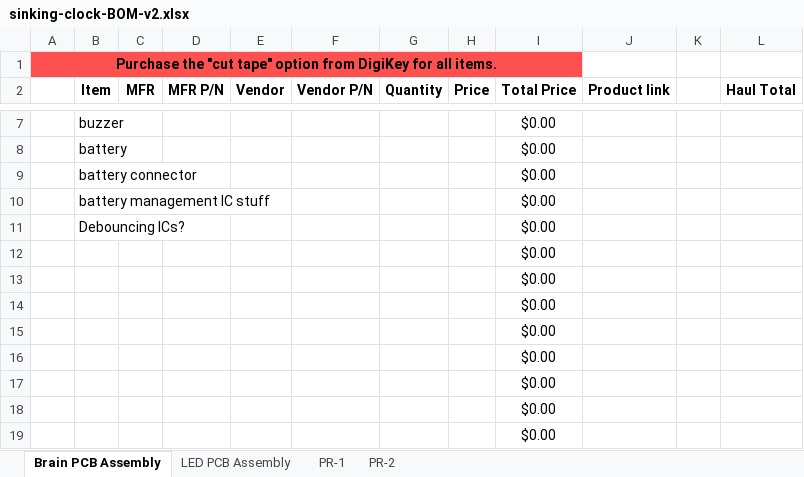
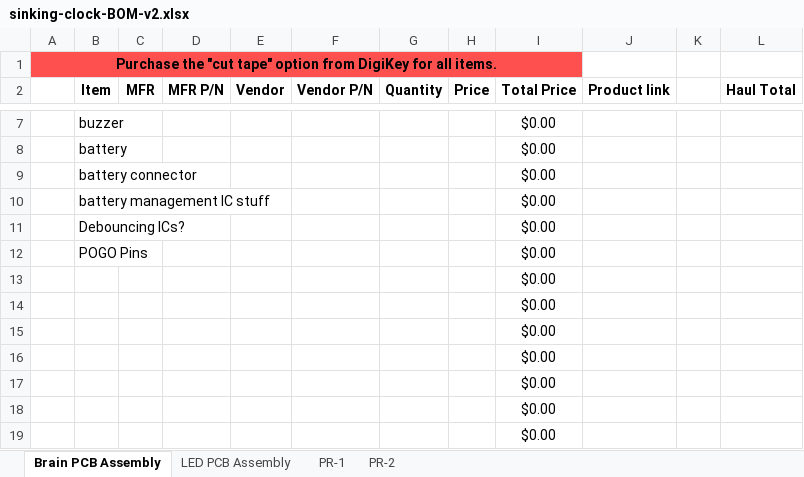
Before and after one commit to Markahofmeister/sinking-clock, an Excel workbook: sinking-clock-BOM-v2.xlsx, sheet Brain PCB Assembly, drawn as a sheet; only a part is shown, gaps mark what is left out; values as stored, in another font and other column widths than the file's, no borders; the diff names each change by its address in the sheet, - before the commit and + after, or states it on an @@ line.

```diff
--- a/sinking-clock-BOM-v2.xlsx (sheet Brain PCB Assembly)
+++ b/sinking-clock-BOM-v2.xlsx (sheet Brain PCB Assembly)
-B12 (Item): (empty)
+B12 (Item): POGO Pins
```
Also changed, not shown: sheet LED PCB Assembly, 22 other files.
